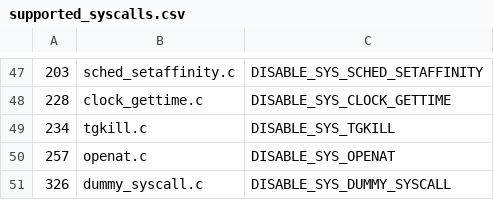
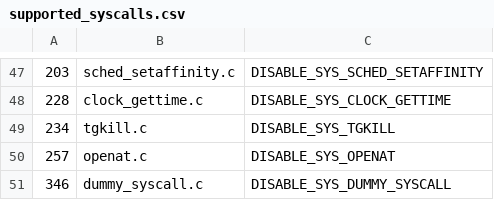
Before and after one commit to ssrg-vt/hermitux-kernel, a CSV file: kernel/syscalls/supported_syscalls.csv, drawn as a sheet; only a part is shown, gaps mark what is left out.

Commit message:
Removed syscall_entry measurements and corrected dummy syscall number.

```diff
--- a/kernel/syscalls/supported_syscalls.csv
+++ b/kernel/syscalls/supported_syscalls.csv
@@ -50,2 +50,2 @@
 257,openat.c,DISABLE_SYS_OPENAT
-326,dummy_syscall.c,DISABLE_SYS_DUMMY_SYSCALL
+346,dummy_syscall.c,DISABLE_SYS_DUMMY_SYSCALL
```
Also changed, not shown: 4 other files.
